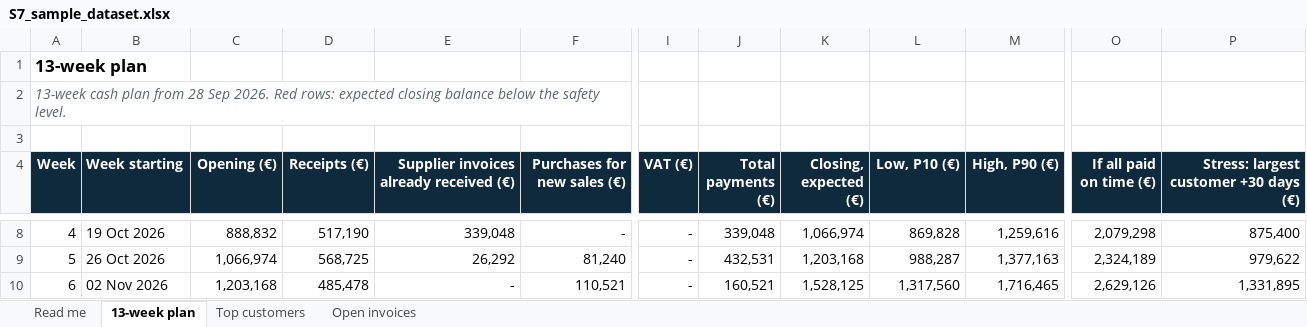
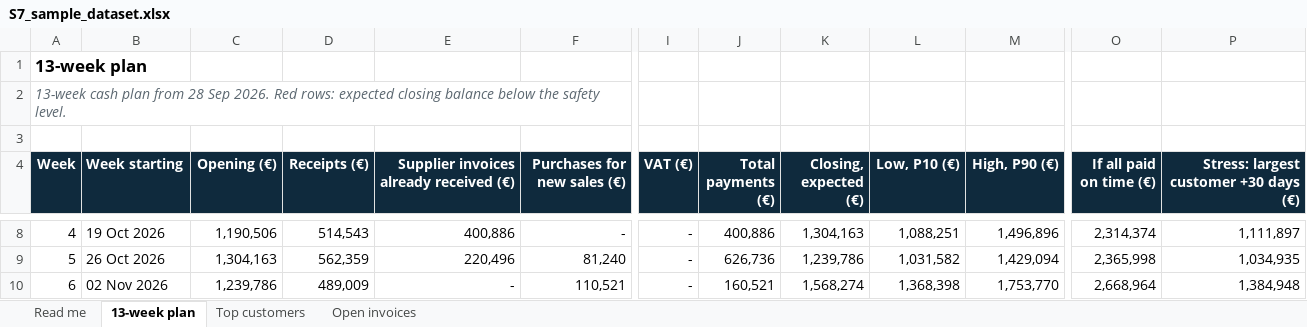
Before and after one commit to sharkolsdj/headroom-monitor, an Excel workbook: frontend/demo/sample/S7_sample_dataset.xlsx, sheet 13-week plan, drawn as a sheet; only a part is shown, gaps mark what is left out; values as stored, in another font and other column widths than the file's, no borders; the diff covers the shown part only; the diff names each change by its address in the sheet, - before the commit and + after, or states it on an @@ line.

```diff
--- a/frontend/demo/sample/S7_sample_dataset.xlsx (sheet 13-week plan)
+++ b/frontend/demo/sample/S7_sample_dataset.xlsx (sheet 13-week plan)
-C8 (Opening (€)): 888,832
+C8 (Opening (€)): 1,190,506
-D8 (Receipts (€)): 517,190
+D8 (Receipts (€)): 514,543
-E8: 339,048
+E8: 400,886
-J8 (Total payments (€)): 339,048
+J8 (Total payments (€)): 400,886
-K8 (Closing, expected (€)): 1,066,974
+K8 (Closing, expected (€)): 1,304,163
-L8 (Low, P10 (€)): 869,828
+L8 (Low, P10 (€)): 1,088,251
-M8 (High, P90 (€)): 1,259,616
+M8 (High, P90 (€)): 1,496,896
-O8 (If all paid on time (€)): 2,079,298
+O8 (If all paid on time (€)): 2,314,374
-P8: 875,400
+P8: 1,111,897
-C9 (Opening (€)): 1,066,974
+C9 (Opening (€)): 1,304,163
-D9 (Receipts (€)): 568,725
+D9 (Receipts (€)): 562,359
-E9: 26,292
+E9: 220,496
-J9 (Total payments (€)): 432,531
+J9 (Total payments (€)): 626,736
-K9 (Closing, expected (€)): 1,203,168
+K9 (Closing, expected (€)): 1,239,786
-L9 (Low, P10 (€)): 988,287
+L9 (Low, P10 (€)): 1,031,582
-M9 (High, P90 (€)): 1,377,163
+M9 (High, P90 (€)): 1,429,094
-O9 (If all paid on time (€)): 2,324,189
+O9 (If all paid on time (€)): 2,365,998
-P9: 979,622
+P9: 1,034,935
-C10 (Opening (€)): 1,203,168
+C10 (Opening (€)): 1,239,786
-D10 (Receipts (€)): 485,478
+D10 (Receipts (€)): 489,009
-K10 (Closing, expected (€)): 1,528,125
+K10 (Closing, expected (€)): 1,568,274
-L10 (Low, P10 (€)): 1,317,560
+L10 (Low, P10 (€)): 1,368,398
-M10 (High, P90 (€)): 1,716,465
+M10 (High, P90 (€)): 1,753,770
-O10 (If all paid on time (€)): 2,629,126
+O10 (If all paid on time (€)): 2,668,964
-P10: 1,331,895
+P10: 1,384,948
```
Also changed, not shown: 80 edited cells elsewhere in this sheet, frontend/demo/sample/H1_sample_dataset.xlsx, frontend/demo/sample/H2_sample_dataset.xlsx, 30 other files.
